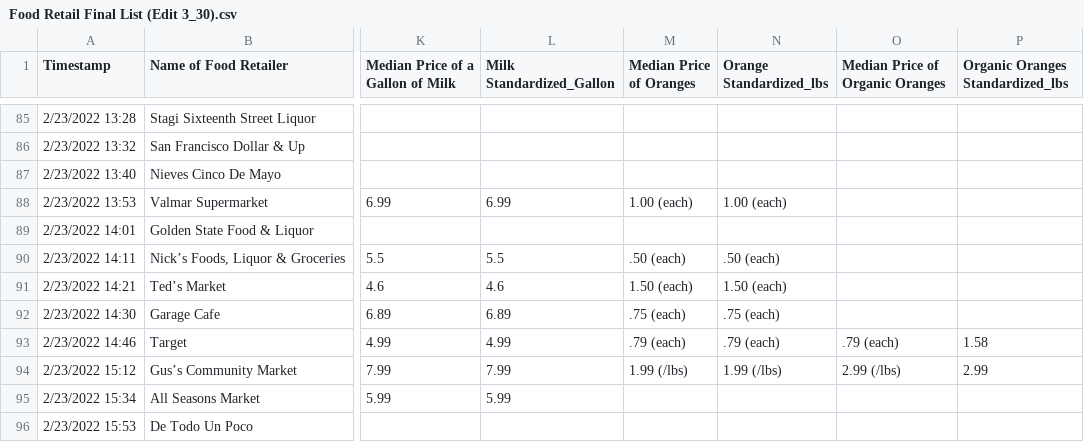
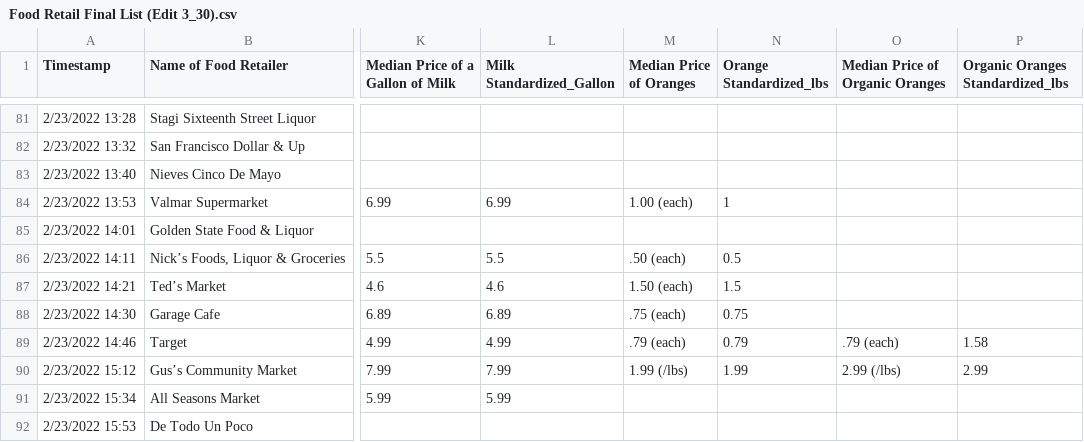
Before and after one commit to fheimburger97/Honors-Thesis-Workbook, a CSV file: Food Retail Final List (Edit 3_30).csv, drawn as a sheet; only a part is shown, gaps mark what is left out; addresses are those after the commit; the diff covers the shown part only; the diff names each change by its address in the sheet, - before the commit and + after, or states it on an @@ line.

```diff
--- a/Food Retail Final List (Edit 3_30).csv
+++ b/Food Retail Final List (Edit 3_30).csv
-N84 (Orange Standardized_lbs): 1.00 (each)
+N84 (Orange Standardized_lbs): 1
-N86 (Orange Standardized_lbs): .50 (each)
+N86 (Orange Standardized_lbs): 0.5
-N87 (Orange Standardized_lbs): 1.50 (each)
+N87 (Orange Standardized_lbs): 1.5
-N88 (Orange Standardized_lbs): .75 (each)
+N88 (Orange Standardized_lbs): 0.75
-N89 (Orange Standardized_lbs): .79 (each)
+N89 (Orange Standardized_lbs): 0.79
-N90 (Orange Standardized_lbs): 1.99 (/lbs)
+N90 (Orange Standardized_lbs): 1.99
```
Also changed, not shown: 4 removed rows and 6 edited cells elsewhere in this file, 9 other files.
